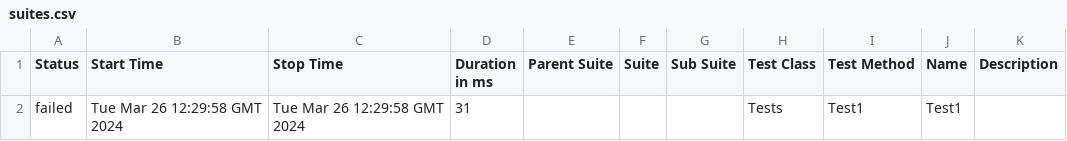
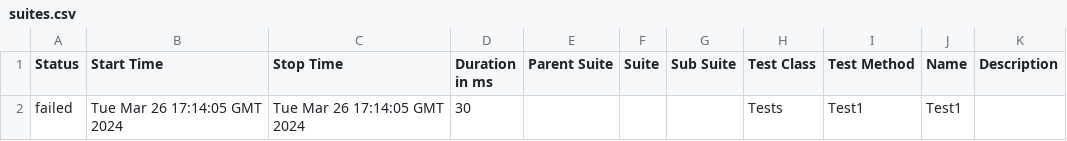
Before and after one commit to ladesa-ro/gerar-horario, a CSV file: data/suites.csv, drawn as a sheet.

```diff
--- a/data/suites.csv
+++ b/data/suites.csv
@@ -1,2 +1,2 @@
 "Status","Start Time","Stop Time","Duration in ms","Parent Suite","Suite","Sub Suite","Test Class","Test Method","Name","Description"
-"failed","Tue Mar 26 12:29:58 GMT 2024","Tue Mar 26 12:29:58 GMT 2024","31","","","","Tests","Test1","Test1",""
+"failed","Tue Mar 26 17:14:05 GMT 2024","Tue Mar 26 17:14:05 GMT 2024","30","","","","Tests","Test1","Test1",""
```
Also changed, not shown: 25 other files.
